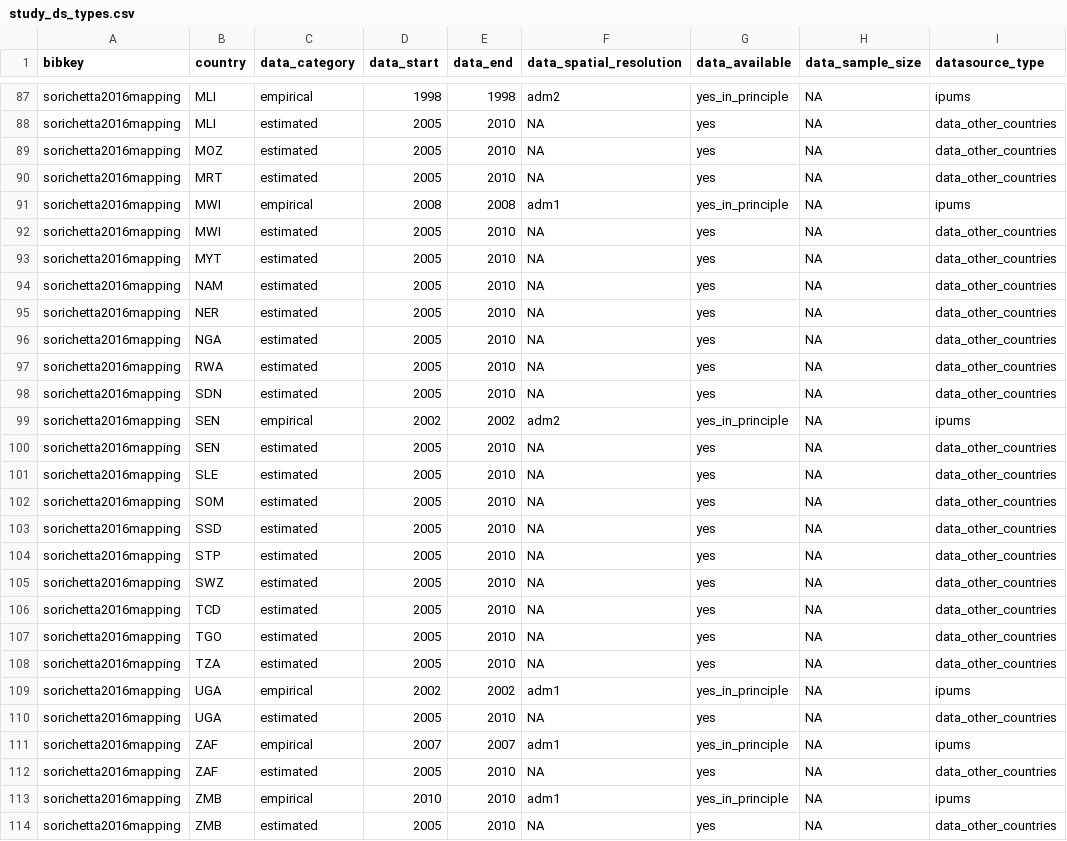
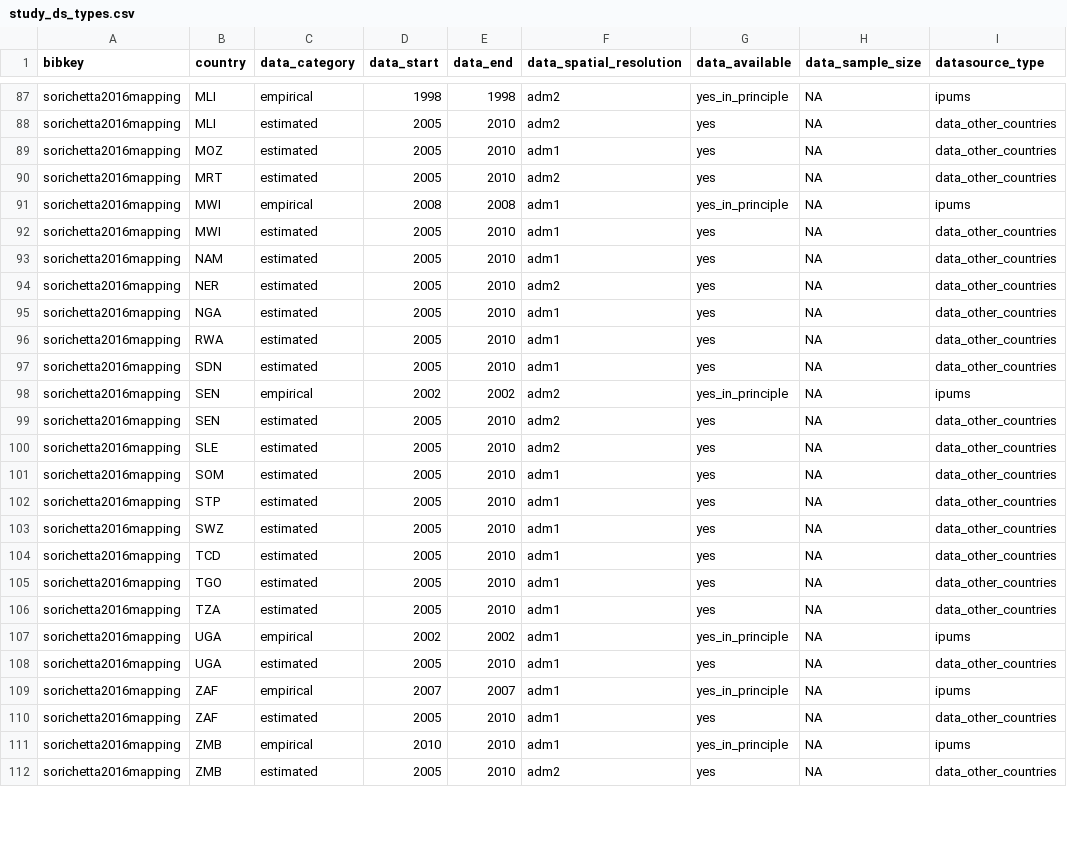
Before and after one commit to j-wardle/mobility_africa_models, a CSV file: src/annotate_extracted_data/study_ds_types.csv, drawn as a sheet; only a part is shown, gaps mark what is left out; removed rows and columns are numbered as before the commit, all else as after; the diff covers the shown part only; the diff names each change by its address in the sheet, - before the commit and + after, or states it on an @@ line.

```diff
--- a/src/annotate_extracted_data/study_ds_types.csv
+++ b/src/annotate_extracted_data/study_ds_types.csv
-F88 (data_spatial_resolution): NA
+F88 (data_spatial_resolution): adm2
-F89 (data_spatial_resolution): NA
+F89 (data_spatial_resolution): adm1
-F90 (data_spatial_resolution): NA
+F90 (data_spatial_resolution): adm2
-F92 (data_spatial_resolution): NA
+F92 (data_spatial_resolution): adm1
-row 93: sorichetta2016mapping | MYT | estimated | 2005 | 2010 | NA | yes | NA | data_other_countries
-F93 (data_spatial_resolution): NA
+F93 (data_spatial_resolution): adm1
-F94 (data_spatial_resolution): NA
+F94 (data_spatial_resolution): adm2
-F95:F97 (data_spatial_resolution): NA
+F95:F97 (data_spatial_resolution): adm1
-F99:F100 (data_spatial_resolution): NA
+F99:F100 (data_spatial_resolution): adm2
-F101 (data_spatial_resolution): NA
+F101 (data_spatial_resolution): adm1
-row 103: sorichetta2016mapping | SSD | estimated | 2005 | 2010 | NA | yes | NA | data_other_countries
-F102:F106 (data_spatial_resolution): NA
+F102:F106 (data_spatial_resolution): adm1
-F108 (data_spatial_resolution): NA
+F108 (data_spatial_resolution): adm1
-F110 (data_spatial_resolution): NA
+F110 (data_spatial_resolution): adm1
-F112 (data_spatial_resolution): NA
+F112 (data_spatial_resolution): adm2
```
Also changed, not shown: 24 edited cells elsewhere in this file, 2 other files.
